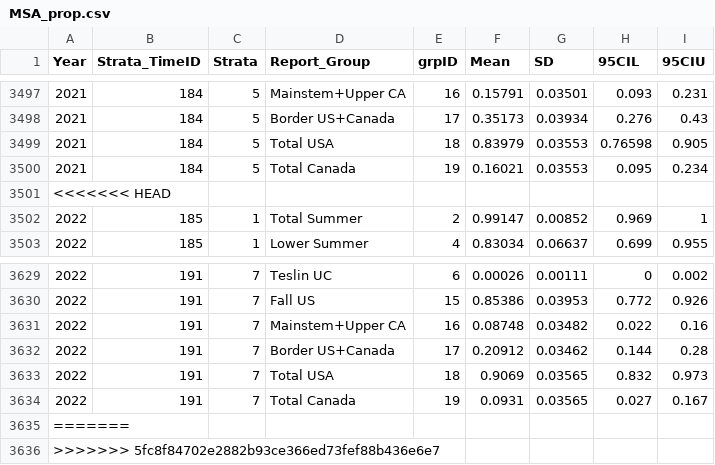
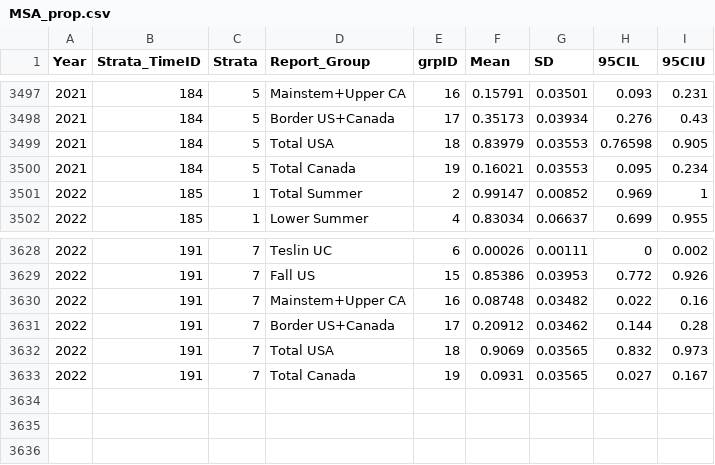
Before and after one commit to hhamazaki/Yukon_Fall_Chum_MSA, a CSV file: data/MSA_data/MSA_prop.csv, drawn as a sheet; only a part is shown, gaps mark what is left out.

```diff
--- a/data/MSA_data/MSA_prop.csv
+++ b/data/MSA_data/MSA_prop.csv
@@ -3500,3 +3500,2 @@ Year,Strata_TimeID,Strata,Report_Group,grpID,Mean,SD,95CIL,95CIU
 2021,184,5,Total Canada,19,0.16021,0.03553,0.095,0.234
-<<<<<<< HEAD
 2022,185,1,Total Summer,2,0.99147,0.00852,0.969,1
@@ -3634,3 +3633 @@ Year,Strata_TimeID,Strata,Report_Group,grpID,Mean,SD,95CIL,95CIU
 2022,191,7,Total Canada,19,0.0931,0.03565,0.027,0.167
-=======
->>>>>>> 5fc8f84702e2882b93ce366ed73fef88b436e6e7
```
Also changed, not shown: data/MSA_data/MSA_Strata.csv, data/Pilot_data/Daily_Passage_By_Species_2022.csv, 7 other files.
